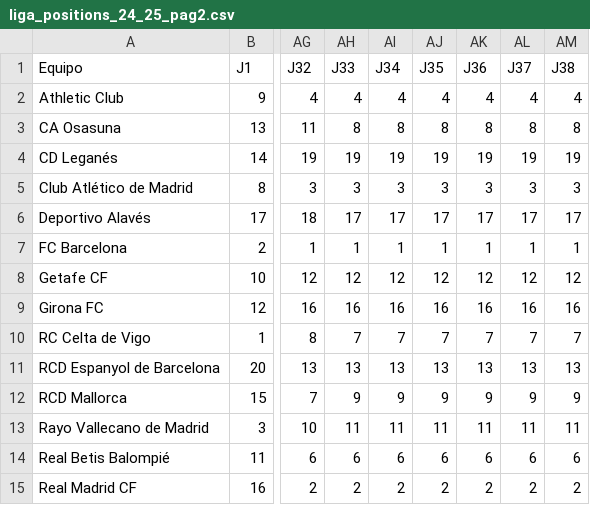
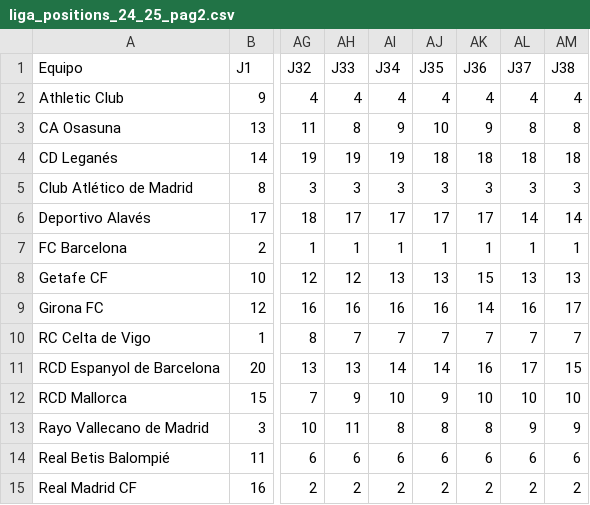
Before and after one commit to ramon20panes/scouting_app_pfmpad, a CSV file: data/raw/liga_positions_24_25_pag2.csv, drawn as a sheet; only a part is shown, gaps mark what is left out; the diff covers the shown part only; the diff names each change by its address in the sheet, - before the commit and + after, or states it on an @@ line.

```diff
--- a/data/raw/liga_positions_24_25_pag2.csv
+++ b/data/raw/liga_positions_24_25_pag2.csv
-AI3 (J34): 8
+AI3 (J34): 9
-AJ3 (J35): 8
+AJ3 (J35): 10
-AK3 (J36): 8
+AK3 (J36): 9
-AJ4 (J35): 19
+AJ4 (J35): 18
-AK4 (J36): 19
+AK4 (J36): 18
-AL4 (J37): 19
+AL4 (J37): 18
-AM4 (J38): 19
+AM4 (J38): 18
-AL6 (J37): 17
+AL6 (J37): 14
-AM6 (J38): 17
+AM6 (J38): 14
-AI8 (J34): 12
+AI8 (J34): 13
-AJ8 (J35): 12
+AJ8 (J35): 13
-AK8 (J36): 12
+AK8 (J36): 15
-AL8 (J37): 12
+AL8 (J37): 13
-AM8 (J38): 12
+AM8 (J38): 13
-AK9 (J36): 16
+AK9 (J36): 14
-AM9 (J38): 16
+AM9 (J38): 17
-AI11 (J34): 13
+AI11 (J34): 14
-AJ11 (J35): 13
+AJ11 (J35): 14
-AK11 (J36): 13
+AK11 (J36): 16
-AL11 (J37): 13
+AL11 (J37): 17
-AM11 (J38): 13
+AM11 (J38): 15
-AI12 (J34): 9
+AI12 (J34): 10
-AK12 (J36): 9
+AK12 (J36): 10
-AL12 (J37): 9
+AL12 (J37): 10
-AM12 (J38): 9
+AM12 (J38): 10
-AI13 (J34): 11
+AI13 (J34): 8
-AJ13 (J35): 11
+AJ13 (J35): 8
-AK13 (J36): 11
+AK13 (J36): 8
-AL13 (J37): 11
+AL13 (J37): 9
-AM13 (J38): 11
+AM13 (J38): 9
```
Also changed, not shown: 16 edited cells elsewhere in this file, data/raw/master/partidos_master.csv, data/raw/match_stats_24_25_pag3.csv, 39 other files.
